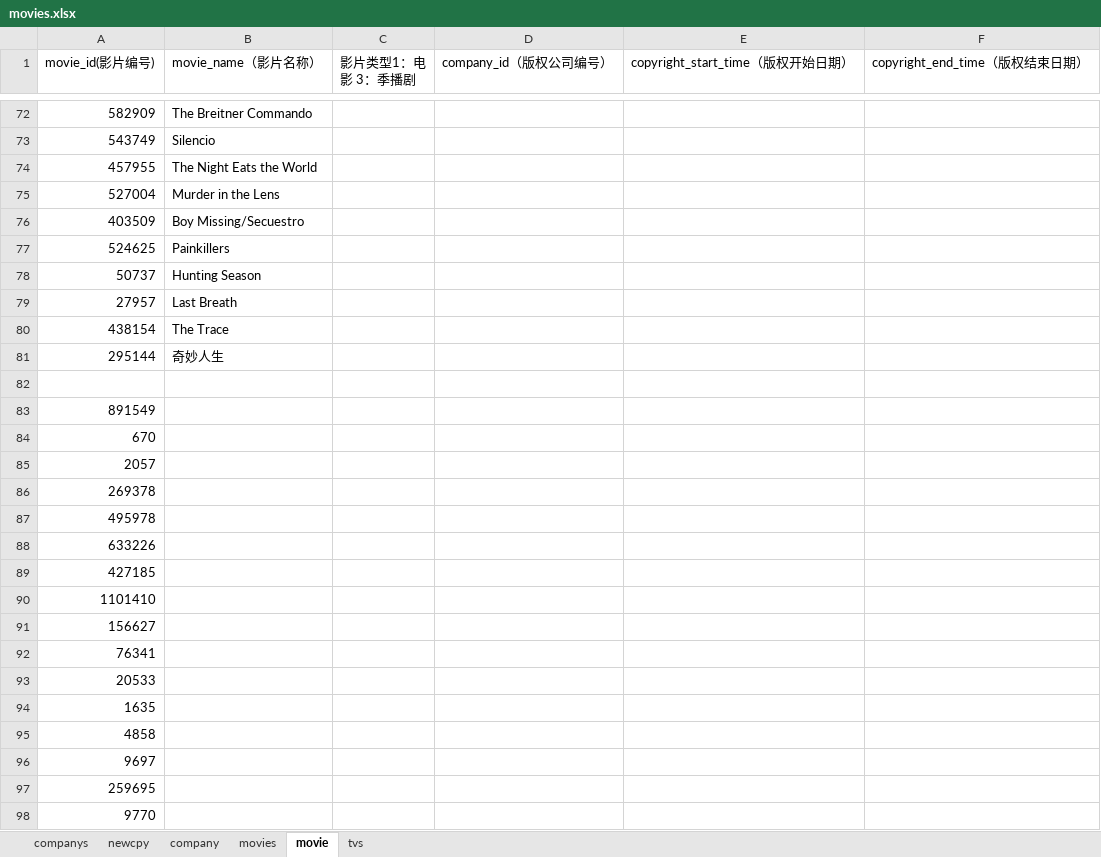
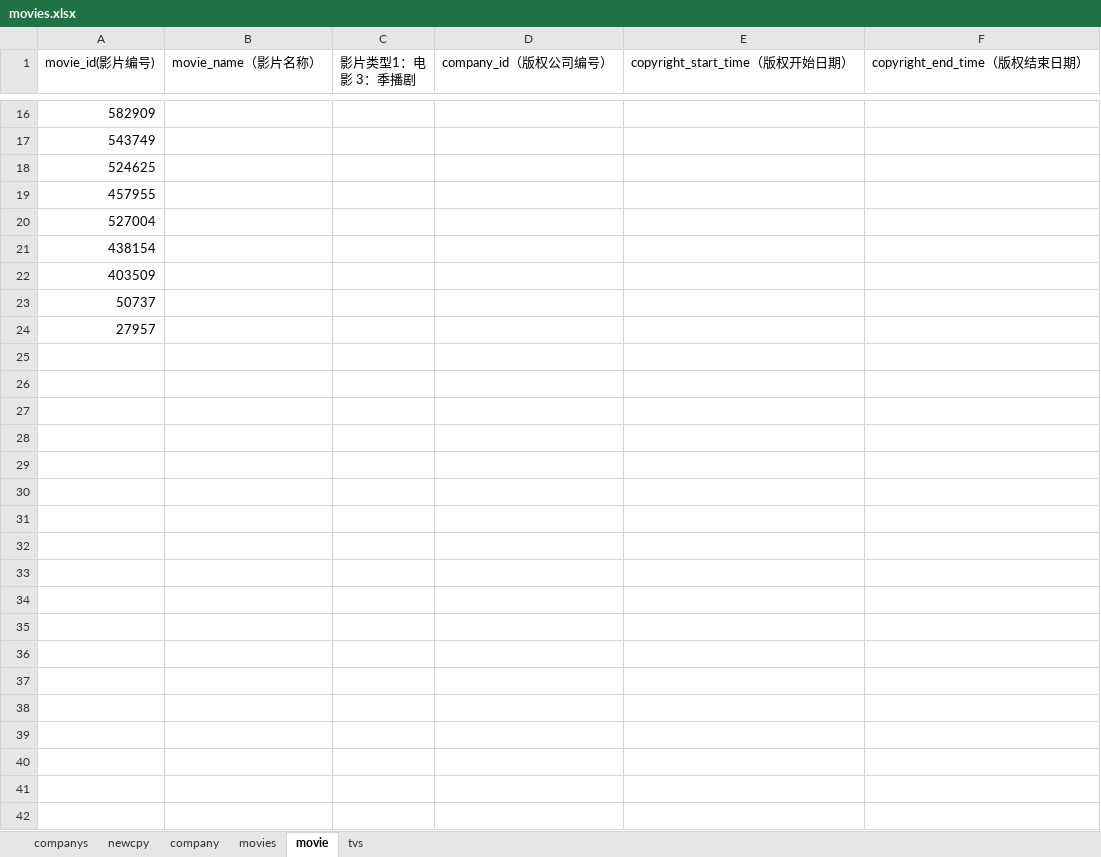
Before and after one commit to pursue-wind/emdb, an Excel workbook: docs/movies.xlsx, sheet movie, drawn as a sheet; only a part is shown, gaps mark what is left out; values as stored, in another font and other column widths than the file's, no borders; removed rows and columns are numbered as before the commit, all else as after; the diff covers the shown part only; the diff names each change by its address in the sheet, - before the commit and + after, or states it on an @@ line.

Commit message:
add movie and tv

```diff
--- a/docs/movies.xlsx (sheet movie)
+++ b/docs/movies.xlsx (sheet movie)
-B16 (movie_name（影片名称）): The Breitner Commando
+B16 (movie_name（影片名称）): (empty)
-B17 (movie_name（影片名称）): Silencio
+B17 (movie_name（影片名称）): (empty)
+row 18: 524625
-B19 (movie_name（影片名称）): The Night Eats the World
+B19 (movie_name（影片名称）): (empty)
-B20 (movie_name（影片名称）): Murder in the Lens
+B20 (movie_name（影片名称）): (empty)
+row 21: 438154
-B22 (movie_name（影片名称）): Boy Missing/Secuestro
+B22 (movie_name（影片名称）): (empty)
-row 77: 524625 | Painkillers
-B23 (movie_name（影片名称）): Hunting Season
+B23 (movie_name（影片名称）): (empty)
-B24 (movie_name（影片名称）): Last Breath
+B24 (movie_name（影片名称）): (empty)
-row 80: 438154 | The Trace
-row 81: 295144 | 奇妙人生
-row 82: (empty)
-row 83: 891549
-row 84: 670
-row 85: 2057
-row 86: 269378
-row 87: 495978
-row 88: 633226
-row 89: 427185
-row 90: 1101410
-row 91: 156627
-row 92: 76341
-row 93: 20533
-row 94: 1635
-row 95: 4858
-row 96: 9697
-row 97: 259695
-row 98: 9770
```
Also changed, not shown: 1 added row, 532 removed rows and 13 edited cells elsewhere in this sheet, sheet tvs, 4 other files.
